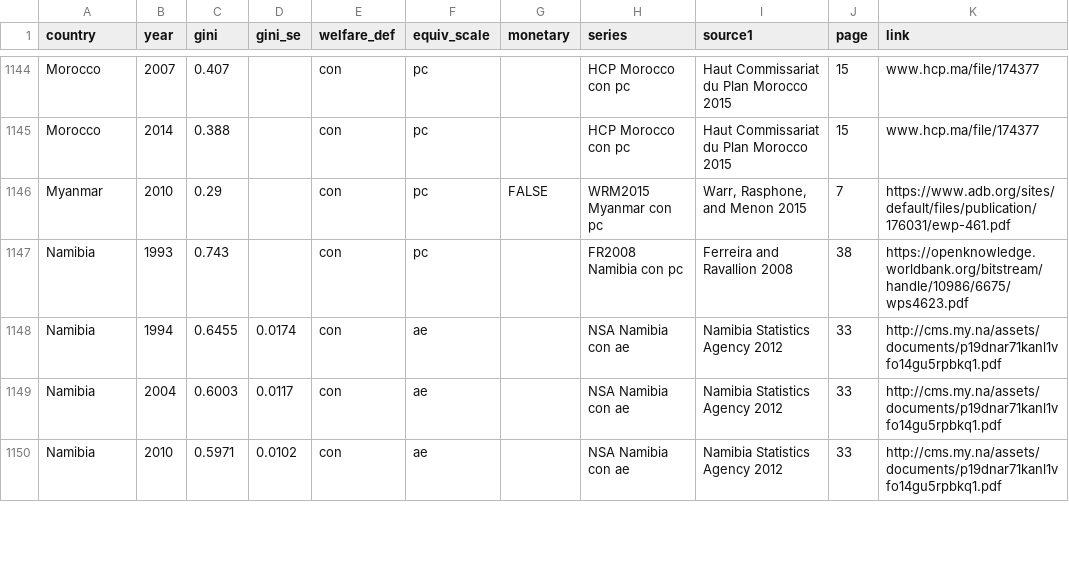
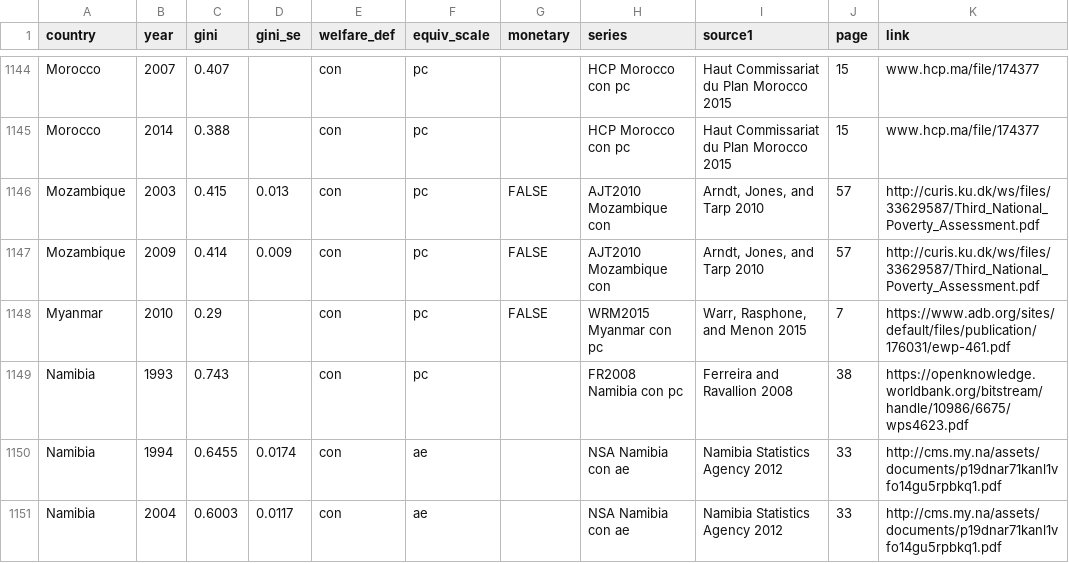
Before and after one commit to fsolt/swiid, a CSV file: data-raw/article_data/fs_added_data.csv, drawn as a sheet; only a part is shown, gaps mark what is left out; the shorter side is filled out with more unchanged rows.

Commit message:
add AJT2010

```diff
--- a/data-raw/article_data/fs_added_data.csv
+++ b/data-raw/article_data/fs_added_data.csv
@@ -1145,2 +1145,4 @@ Morocco,2007,0.407,,con,pc,,HCP Morocco con pc,Haut Commissariat du Plan Morocco
 Morocco,2014,0.388,,con,pc,,HCP Morocco con pc,Haut Commissariat du Plan Morocco 2015,15,www.hcp.ma/file/174377
+Mozambique,2003,0.415,0.013,con,pc,FALSE,AJT2010 Mozambique con,"Arndt, Jones, and Tarp 2010",57,http://curis.ku.dk/ws/files/33629587/Third_National_Poverty_Assessment.pdf
+Mozambique,2009,0.414,0.009,con,pc,FALSE,AJT2010 Mozambique con,"Arndt, Jones, and Tarp 2010",57,http://curis.ku.dk/ws/files/33629587/Third_National_Poverty_Assessment.pdf
 Myanmar,2010,0.29,,con ,pc,FALSE,WRM2015 Myanmar con pc,"Warr, Rasphone, and Menon 2015",7,https://www.adb.org/sites/default/files/publication/176031/ewp-461.pdf
```
